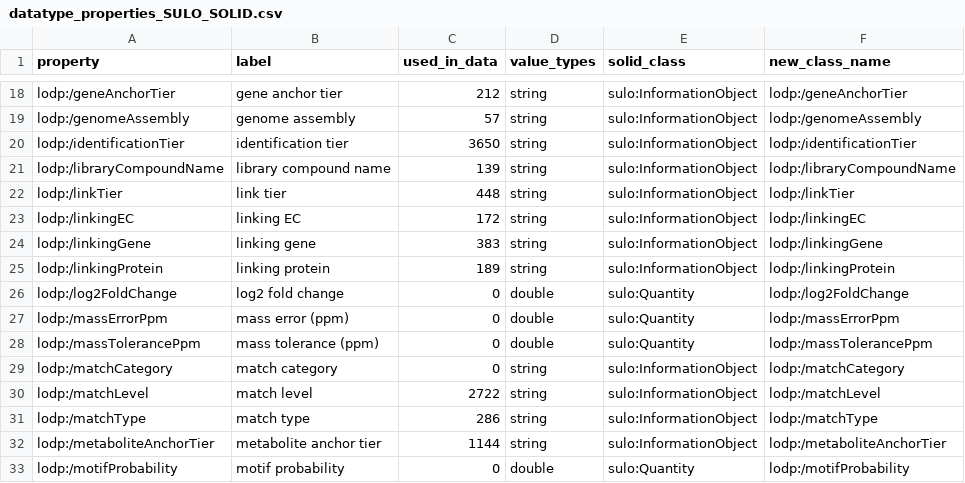
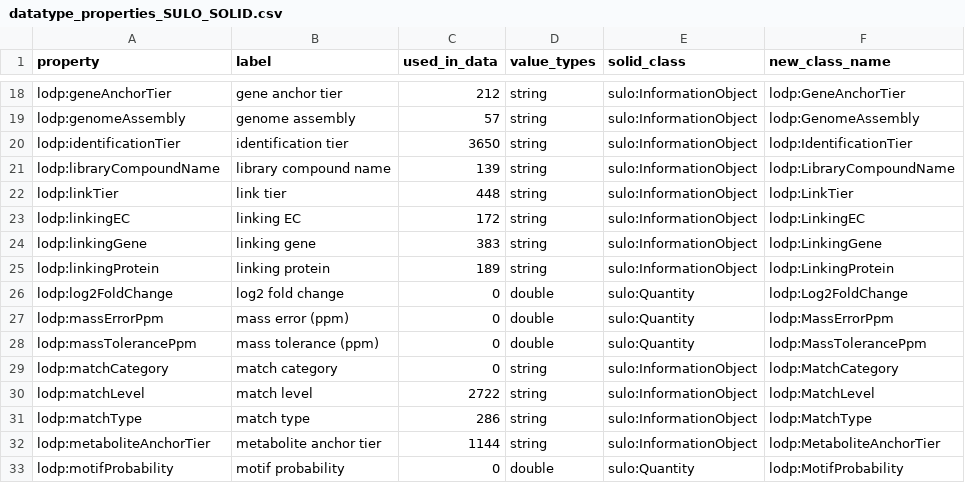
Before and after one commit to pathway-lod/lod-pathways-community, a CSV file: shape_constraints/sulo_alignment/datatype_properties_SULO_SOLID.csv, drawn as a sheet; only a part is shown, gaps mark what is left out; the diff covers the shown part only; the diff names each change by its address in the sheet, - before the commit and + after, or states it on an @@ line.

```diff
--- a/shape_constraints/sulo_alignment/datatype_properties_SULO_SOLID.csv
+++ b/shape_constraints/sulo_alignment/datatype_properties_SULO_SOLID.csv
-A18 (property): lodp:/geneAnchorTier
+A18 (property): lodp:geneAnchorTier
-F18 (new_class_name): lodp:/geneAnchorTier
+F18 (new_class_name): lodp:GeneAnchorTier
-A19 (property): lodp:/genomeAssembly
+A19 (property): lodp:genomeAssembly
-F19 (new_class_name): lodp:/genomeAssembly
+F19 (new_class_name): lodp:GenomeAssembly
-A20 (property): lodp:/identificationTier
+A20 (property): lodp:identificationTier
-F20 (new_class_name): lodp:/identificationTier
+F20 (new_class_name): lodp:IdentificationTier
-A21 (property): lodp:/libraryCompoundName
+A21 (property): lodp:libraryCompoundName
-F21 (new_class_name): lodp:/libraryCompoundName
+F21 (new_class_name): lodp:LibraryCompoundName
-A22 (property): lodp:/linkTier
+A22 (property): lodp:linkTier
-F22 (new_class_name): lodp:/linkTier
+F22 (new_class_name): lodp:LinkTier
-A23 (property): lodp:/linkingEC
+A23 (property): lodp:linkingEC
-F23 (new_class_name): lodp:/linkingEC
+F23 (new_class_name): lodp:LinkingEC
-A24 (property): lodp:/linkingGene
+A24 (property): lodp:linkingGene
-F24 (new_class_name): lodp:/linkingGene
+F24 (new_class_name): lodp:LinkingGene
-A25 (property): lodp:/linkingProtein
+A25 (property): lodp:linkingProtein
-F25 (new_class_name): lodp:/linkingProtein
+F25 (new_class_name): lodp:LinkingProtein
-A26 (property): lodp:/log2FoldChange
+A26 (property): lodp:log2FoldChange
-F26 (new_class_name): lodp:/log2FoldChange
+F26 (new_class_name): lodp:Log2FoldChange
-A27 (property): lodp:/massErrorPpm
+A27 (property): lodp:massErrorPpm
-F27 (new_class_name): lodp:/massErrorPpm
+F27 (new_class_name): lodp:MassErrorPpm
-A28 (property): lodp:/massTolerancePpm
+A28 (property): lodp:massTolerancePpm
-F28 (new_class_name): lodp:/massTolerancePpm
+F28 (new_class_name): lodp:MassTolerancePpm
-A29 (property): lodp:/matchCategory
+A29 (property): lodp:matchCategory
-F29 (new_class_name): lodp:/matchCategory
+F29 (new_class_name): lodp:MatchCategory
-A30 (property): lodp:/matchLevel
+A30 (property): lodp:matchLevel
-F30 (new_class_name): lodp:/matchLevel
+F30 (new_class_name): lodp:MatchLevel
-A31 (property): lodp:/matchType
+A31 (property): lodp:matchType
-F31 (new_class_name): lodp:/matchType
+F31 (new_class_name): lodp:MatchType
-A32 (property): lodp:/metaboliteAnchorTier
+A32 (property): lodp:metaboliteAnchorTier
-F32 (new_class_name): lodp:/metaboliteAnchorTier
+F32 (new_class_name): lodp:MetaboliteAnchorTier
-A33 (property): lodp:/motifProbability
+A33 (property): lodp:motifProbability
-F33 (new_class_name): lodp:/motifProbability
+F33 (new_class_name): lodp:MotifProbability
```
Also changed, not shown: 58 edited cells elsewhere in this file.
